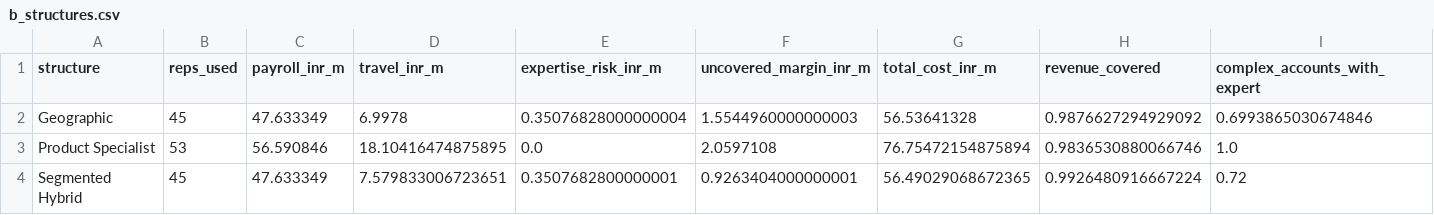
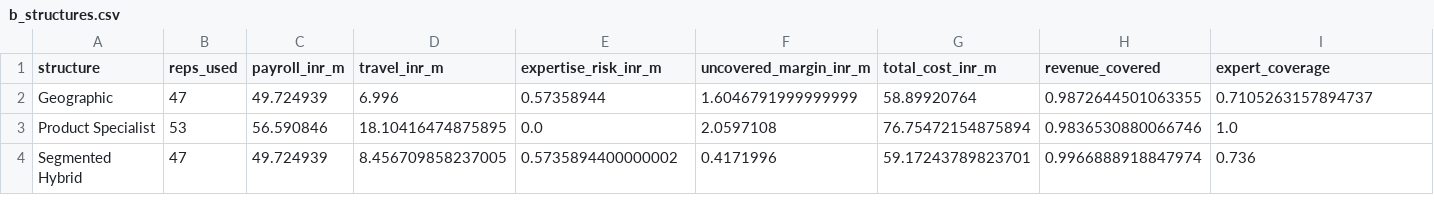
Before and after one commit to anvesha2402/sales-coverage-optimizer, a CSV file: data/results/b_structures.csv, drawn as a sheet; only a part is shown; the diff covers the shown part only; the diff names each change by its address in the sheet, - before the commit and + after, or states it on an @@ line.

```diff
--- a/data/results/b_structures.csv
+++ b/data/results/b_structures.csv
-I1: complex_accounts_with_expert
+I1: expert_coverage
-B2 (reps_used): 45
+B2 (reps_used): 47
-C2 (payroll_inr_m): 47.633349
+C2 (payroll_inr_m): 49.724939
-D2 (travel_inr_m): 6.9978
+D2 (travel_inr_m): 6.996
-E2 (expertise_risk_inr_m): 0.35076828000000004
+E2 (expertise_risk_inr_m): 0.57358944
-F2 (uncovered_margin_inr_m): 1.5544960000000003
+F2 (uncovered_margin_inr_m): 1.6046791999999999
-G2 (total_cost_inr_m): 56.53641328
+G2 (total_cost_inr_m): 58.89920764
-H2 (revenue_covered): 0.9876627294929092
+H2 (revenue_covered): 0.9872644501063355
-I2 (expert_coverage): 0.6993865030674846
+I2 (expert_coverage): 0.7105263157894737
-B4 (reps_used): 45
+B4 (reps_used): 47
-C4 (payroll_inr_m): 47.633349
+C4 (payroll_inr_m): 49.724939
-D4 (travel_inr_m): 7.579833006723651
+D4 (travel_inr_m): 8.456709858237005
-E4 (expertise_risk_inr_m): 0.3507682800000001
+E4 (expertise_risk_inr_m): 0.5735894400000002
-F4 (uncovered_margin_inr_m): 0.9263404000000001
+F4 (uncovered_margin_inr_m): 0.4171996
-G4 (total_cost_inr_m): 56.49029068672365
+G4 (total_cost_inr_m): 59.17243789823701
-H4 (revenue_covered): 0.9926480916667224
+H4 (revenue_covered): 0.9966888918847974
-I4 (expert_coverage): 0.72
+I4 (expert_coverage): 0.736
```
Also changed, not shown: 2 edited cells elsewhere in this file, data/results/a_yoy.csv, data/results/b_spectrum.csv, 32 other files.
